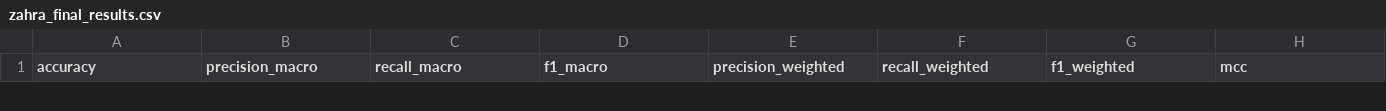
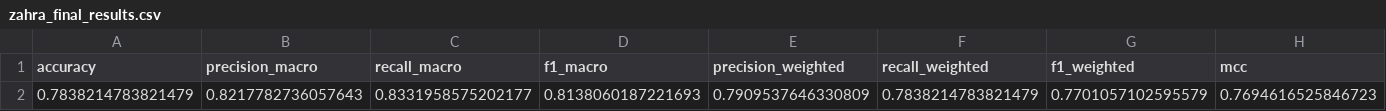
Before and after one commit to zahraghourani/plant-disease-yield-prediction, a CSV file: results/zahra_final_results.csv, drawn as a sheet; only a part is shown; rows hold the shown columns only; the diff covers the shown part only; the diff names each change by its address in the sheet, - before the commit and + after, or states it on an @@ line.

```diff
--- a/results/zahra_final_results.csv
+++ b/results/zahra_final_results.csv
+row 2: 0.7838214783821479 | 0.8217782736057643 | 0.8331958575202177 | 0.8138060187221693 | 0.7909537646330809 | 0.7838214783821479 | 0.7701057102595579 | 0.7694616525846723
```
Also changed, not shown: 1 removed row elsewhere in this file, results/zahra_results.csv, 5 other files.
